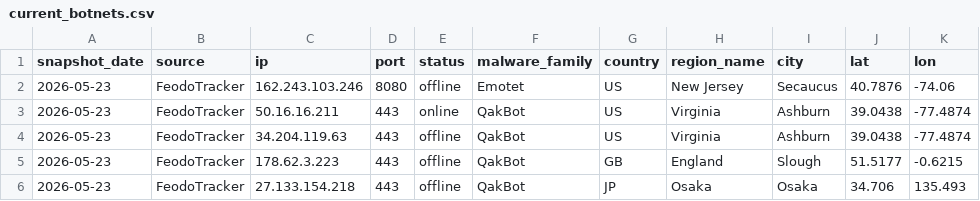
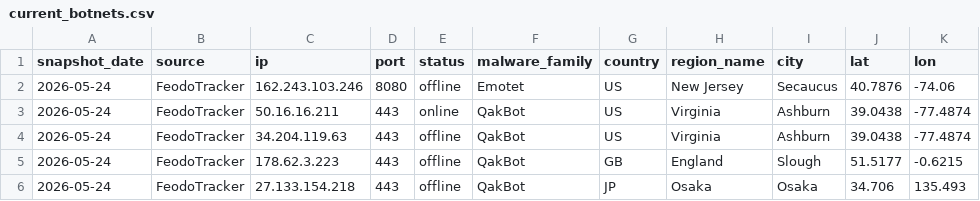
Before and after one commit to sam-caldwell/samcaldwell-info, a CSV file: data/cybersecurity/current_botnets.csv, drawn as a sheet; only a part is shown; the diff names each change by its address in the sheet, - before the commit and + after, or states it on an @@ line.

```diff
--- a/data/cybersecurity/current_botnets.csv
+++ b/data/cybersecurity/current_botnets.csv
-A2:A6 (snapshot_date): 2026-05-23
+A2:A6 (snapshot_date): 2026-05-24
```
Also changed, not shown: data/cybersecurity/current_threats.csv, data/cybersecurity/malware_family_daily.csv, 10 other files.
